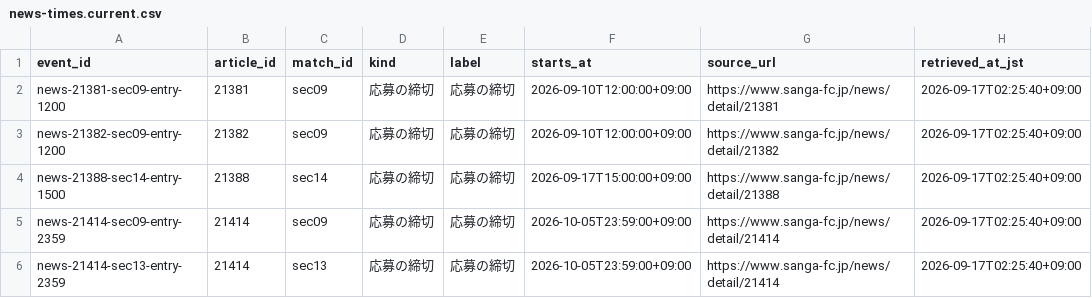
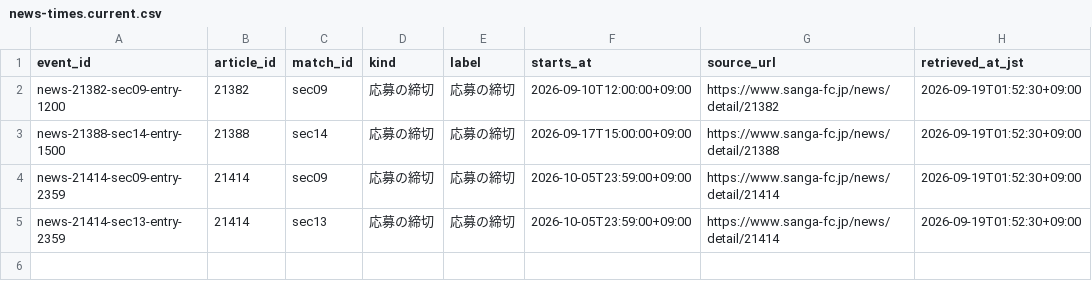
Before and after one commit to koteikara/Sanga, a CSV file: docs/sheets/news-times.current.csv, drawn as a sheet.

```diff
--- a/docs/sheets/news-times.current.csv
+++ b/docs/sheets/news-times.current.csv
@@ -1,6 +1,5 @@
 event_id,article_id,match_id,kind,label,starts_at,source_url,retrieved_at_jst
-news-21381-sec09-entry-1200,21381,sec09,応募の締切,応募の締切,2026-09-10T12:00:00+09:00,https://www.sanga-fc.jp/news/detail/21381,2026-09-17T02:25:40+09:00
-news-21382-sec09-entry-1200,21382,sec09,応募の締切,応募の締切,2026-09-10T12:00:00+09:00,https://www.sanga-fc.jp/news/detail/21382,2026-09-17T02:25:40+09:00
-news-21388-sec14-entry-1500,21388,sec14,応募の締切,応募の締切,2026-09-17T15:00:00+09:00,https://www.sanga-fc.jp/news/detail/21388,2026-09-17T02:25:40+09:00
-news-21414-sec09-entry-2359,21414,sec09,応募の締切,応募の締切,2026-10-05T23:59:00+09:00,https://www.sanga-fc.jp/news/detail/21414,2026-09-17T02:25:40+09:00
-news-21414-sec13-entry-2359,21414,sec13,応募の締切,応募の締切,2026-10-05T23:59:00+09:00,https://www.sanga-fc.jp/news/detail/21414,2026-09-17T02:25:40+09:00
+news-21382-sec09-entry-1200,21382,sec09,応募の締切,応募の締切,2026-09-10T12:00:00+09:00,https://www.sanga-fc.jp/news/detail/21382,2026-09-19T01:52:30+09:00
+news-21388-sec14-entry-1500,21388,sec14,応募の締切,応募の締切,2026-09-17T15:00:00+09:00,https://www.sanga-fc.jp/news/detail/21388,2026-09-19T01:52:30+09:00
+news-21414-sec09-entry-2359,21414,sec09,応募の締切,応募の締切,2026-10-05T23:59:00+09:00,https://www.sanga-fc.jp/news/detail/21414,2026-09-19T01:52:30+09:00
+news-21414-sec13-entry-2359,21414,sec13,応募の締切,応募の締切,2026-10-05T23:59:00+09:00,https://www.sanga-fc.jp/news/detail/21414,2026-09-19T01:52:30+09:00
```
Also changed, not shown: docs/sheets/away-sales.current.csv, docs/sheets/away-tickets.current.csv, 6 other files.
